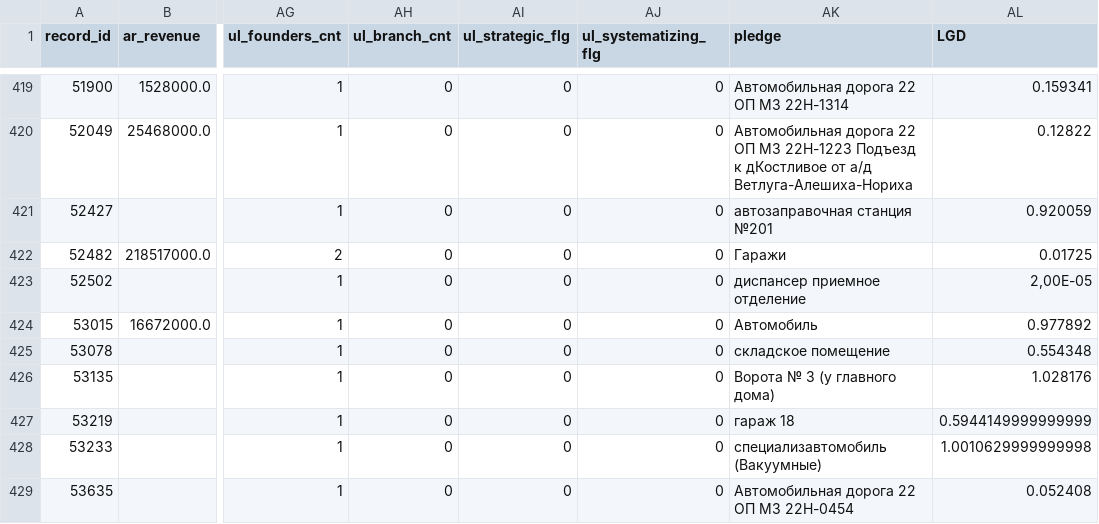
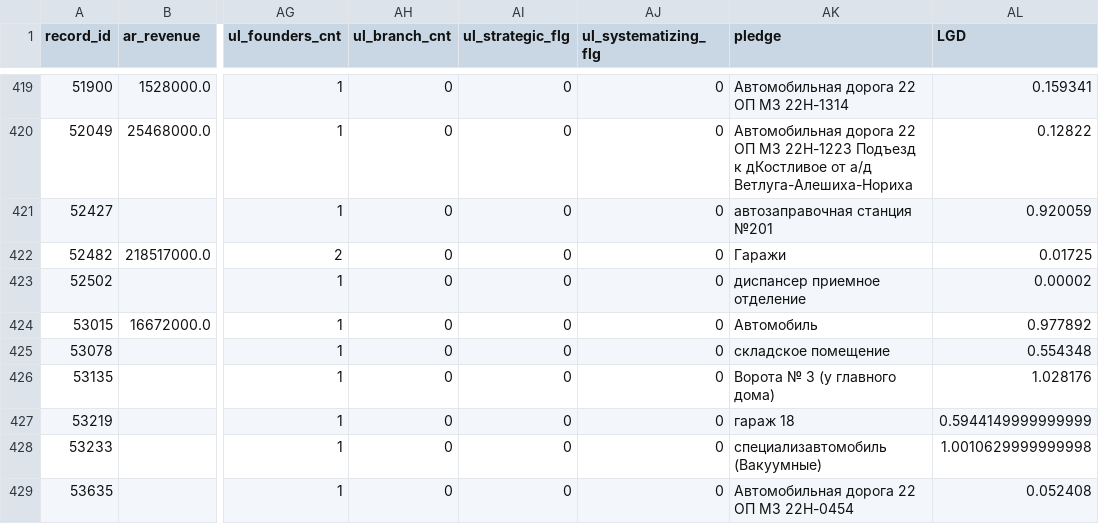
Before and after one commit to BKHV/risk_models, a CSV file: data/LGD-data-train.csv, drawn as a sheet; only a part is shown, gaps mark what is left out; the diff names each change by its address in the sheet, - before the commit and + after, or states it on an @@ line.

Commit message:
Update LGD-data-train.csv

```diff
--- a/data/LGD-data-train.csv
+++ b/data/LGD-data-train.csv
-AL423 (LGD): 2,00E-05
+AL423 (LGD): 0.00002
```
